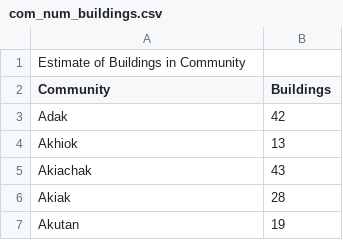
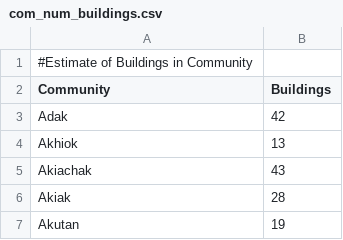
Before and after one commit to gina-alaska/alaska_affordable_energy_model, a CSV file: data/com_num_buildings.csv, drawn as a sheet; only a part is shown.

```diff
--- a/data/com_num_buildings.csv
+++ b/data/com_num_buildings.csv
@@ -1,2 +1,2 @@
-Estimate of Buildings in Community,
+#Estimate of Buildings in Community,
 Community,Buildings
```
Also changed, not shown: data/res_data.csv, 1 other file.
